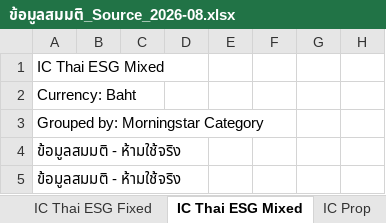
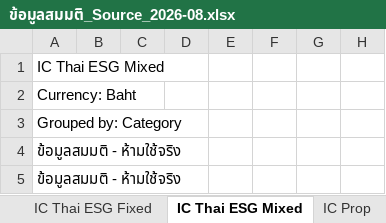
Before and after one commit to bom321/PeerPerformance, an Excel workbook: sample-data/ข้อมูลสมมติ_Source_2026-08.xlsx, sheet IC Thai ESG Mixed, drawn as a sheet; only a part is shown; values as stored, in another font and other column widths than the file's, no borders; the diff names each change by its address in the sheet, - before the commit and + after, or states it on an @@ line.

```diff
--- a/sample-data/ข้อมูลสมมติ_Source_2026-08.xlsx (sheet IC Thai ESG Mixed)
+++ b/sample-data/ข้อมูลสมมติ_Source_2026-08.xlsx (sheet IC Thai ESG Mixed)
-A3: Grouped by: Morningstar Category
+A3: Grouped by: Category
```
Also changed, not shown: sheet IC Thai ESG Fixed, sheet IC Aggressive Allocati, sheet IC Conservative Alloca, sheet IC Moderate Allocation, sheet IC Prop, sheet IC RMFMIX, 11 more sheets, sample-data/ข้อมูลสมมติ_IC Benchmark_2026-07.xlsx, sample-data/ข้อมูลสมมติ_IC Benchmark_2026-08.xlsx, 4 other files.
